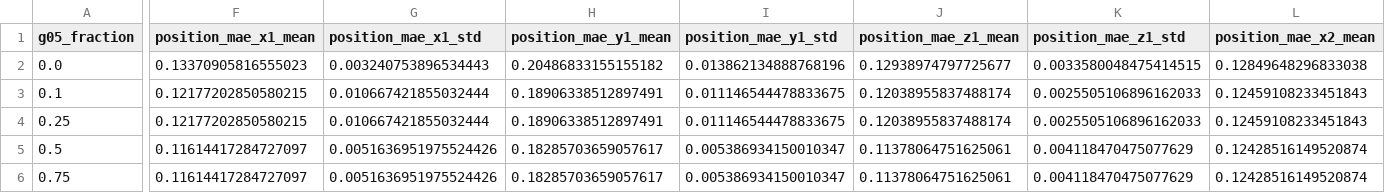
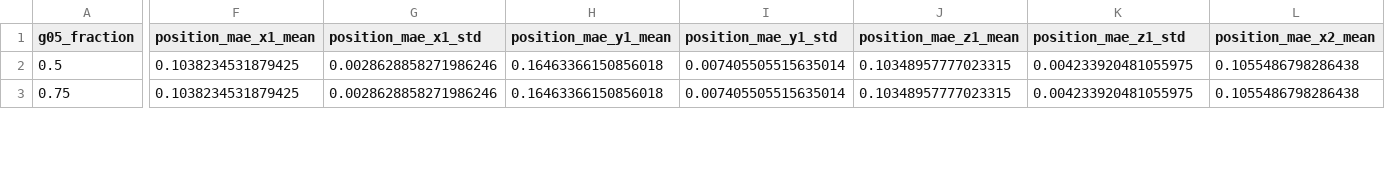
Before and after one commit to ohyunu525/KK-AI, a CSV file: Results/g05_separated_branch_summary_v3.csv, drawn as a sheet; only a part is shown, gaps mark what is left out; removed rows and columns are numbered as before the commit, all else as after; rows hold the shown columns only; the diff covers the shown part only; the diff names each change by its address in the sheet, - before the commit and + after, or states it on an @@ line.

```diff
--- a/Results/g05_separated_branch_summary_v3.csv
+++ b/Results/g05_separated_branch_summary_v3.csv
-row 2: 0.0 | 0.13370905816555023 | 0.003240753896534443 | 0.20486833155155182 | 0.013862134888768196 | 0.12938974797725677 | 0.0033580048475414515 | 0.12849648296833038
-row 3: 0.1 | 0.12177202850580215 | 0.010667421855032444 | 0.18906338512897491 | 0.011146544478833675 | 0.12038955837488174 | 0.0025505106896162033 | 0.12459108233451843
-row 4: 0.25 | 0.12177202850580215 | 0.010667421855032444 | 0.18906338512897491 | 0.011146544478833675 | 0.12038955837488174 | 0.0025505106896162033 | 0.12459108233451843
-F2:F3 (position_mae_x1_mean): 0.11614417284727097
+F2:F3 (position_mae_x1_mean): 0.1038234531879425
-G2:G3 (position_mae_x1_std): 0.0051636951975524426
+G2:G3 (position_mae_x1_std): 0.0028628858271986246
-H2:H3 (position_mae_y1_mean): 0.18285703659057617
+H2:H3 (position_mae_y1_mean): 0.16463366150856018
-I2:I3 (position_mae_y1_std): 0.005386934150010347
+I2:I3 (position_mae_y1_std): 0.007405505515635014
-J2:J3 (position_mae_z1_mean): 0.11378064751625061
+J2:J3 (position_mae_z1_mean): 0.10348957777023315
-K2:K3 (position_mae_z1_std): 0.004118470475077629
+K2:K3 (position_mae_z1_std): 0.004233920481055975
-L2:L3 (position_mae_x2_mean): 0.12428516149520874
+L2:L3 (position_mae_x2_mean): 0.1055486798286438
```
Also changed, not shown: 80 edited cells elsewhere in this file, 56 other files.
